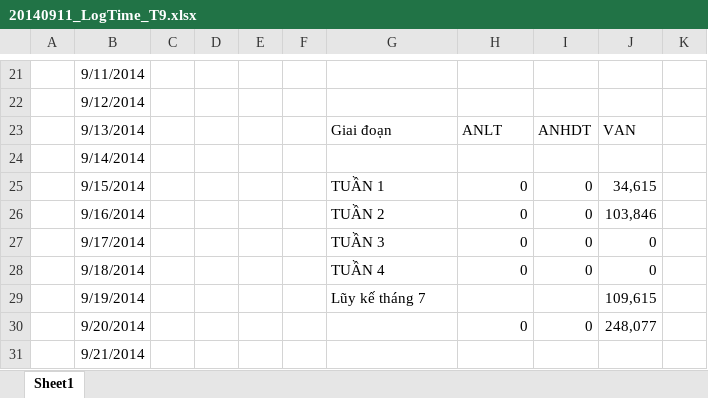
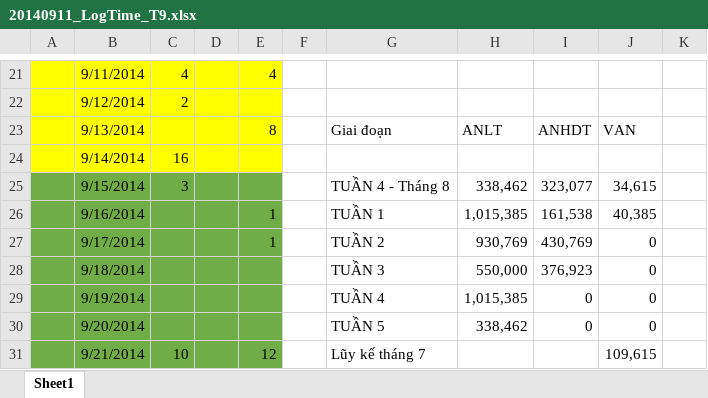
Before and after one commit to hopitio/e-com, an Excel workbook: docs/20140911_LogTime_T9.xlsx, sheet Sheet1, drawn as a sheet; only a part is shown, gaps mark what is left out; values as stored, in another font and other column widths than the file's, no borders; table styles not drawn; the diff covers the shown part only; the diff names each change by its address in the sheet, - before the commit and + after, or states it on an @@ line.

```diff
--- a/docs/20140911_LogTime_T9.xlsx (sheet Sheet1)
+++ b/docs/20140911_LogTime_T9.xlsx (sheet Sheet1)
-A21:E24 fill: none
+A21:E24 fill: #FFFF00
-C21: (empty)
+C21: 4
-E21: (empty)
+E21: 4
-C22: (empty)
+C22: 2
-E23: (empty)
+E23: 8
-C24: (empty)
+C24: 16
-A25:E31 fill: none
+A25:E31 fill: #70AD47
-C25: (empty)
+C25: 3
-G25: TUẦN 1
+G25: TUẦN 4 - Tháng 8
-H25: 0
+H25: 338,462
-I25: 0
+I25: 323,077
-E26:E27: (empty)
+E26:E27: 1
-G26: TUẦN 2
+G26: TUẦN 1
-H26: 0
+H26: 1,015,385
-I26: 0
+I26: 161,538
-J26: 103,846
+J26: 40,385
-G27: TUẦN 3
+G27: TUẦN 2
-H27: 0
+H27: 930,769
-I27: 0
+I27: 430,769
-G28: TUẦN 4
+G28: TUẦN 3
-H28: 0
+H28: 550,000
-I28: 0
+I28: 376,923
-G29: Lũy kế tháng 7
+G29: TUẦN 4
-H29: (empty)
+H29: 1,015,385
-I29: (empty)
+I29: 0
-J29: 109,615
+J29: 0
-G30: (empty)
+G30: TUẦN 5
-H30: 0
+H30: 338,462
-J30: 248,077
+J30: 0
-C31: (empty)
+C31: 10
-E31: (empty)
+E31: 12
-G31: (empty)
+G31: Lũy kế tháng 7
-J31: (empty)
+J31: 109,615
```
Also changed, not shown: 1 added row, 1 removed row, 39 edited cells and cell formats elsewhere in this sheet, formulas that keep their value, 1 other file.
